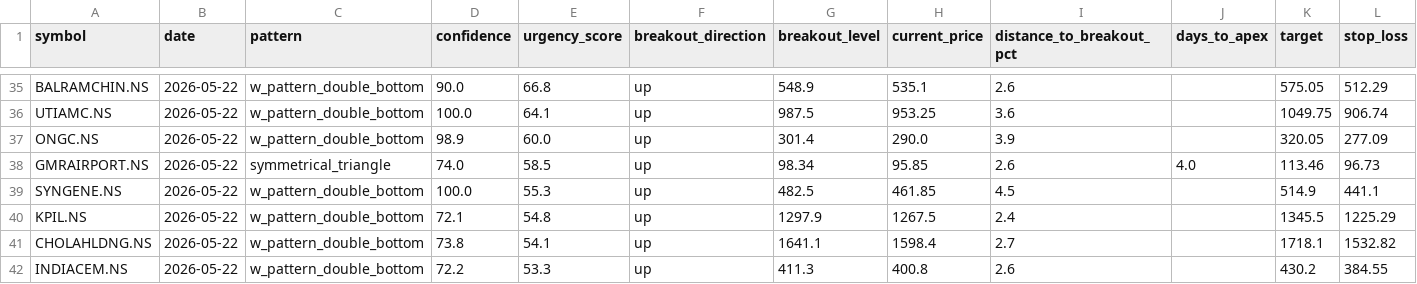
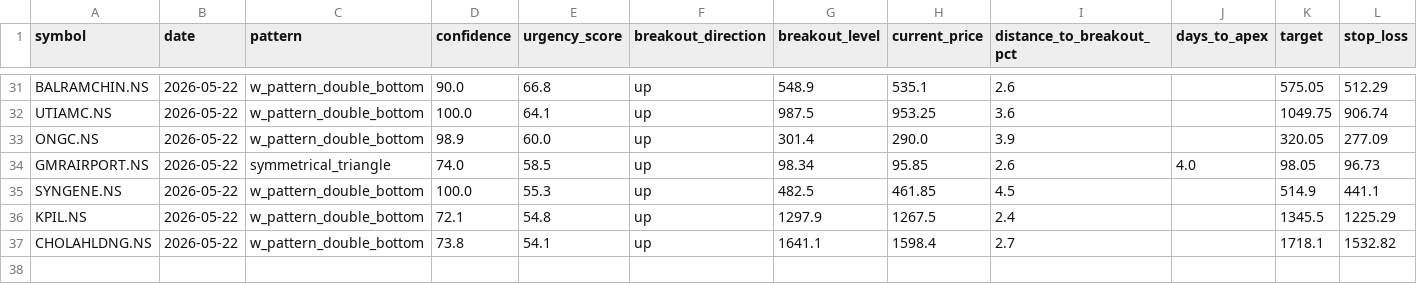
Before and after one commit to subhajitdeo/shape.dna, a CSV file: shape.dna/active_patterns_high_confidence.csv, drawn as a sheet; only a part is shown, gaps mark what is left out; the diff covers the shown part only.

```diff
--- a/shape.dna/active_patterns_high_confidence.csv
+++ b/shape.dna/active_patterns_high_confidence.csv
@@ -37,3 +33,3 @@ UTIAMC.NS,2026-05-22,w_pattern_double_bottom,100.0,64.1,up,987.5,953.25,3.6,,104
 ONGC.NS,2026-05-22,w_pattern_double_bottom,98.9,60.0,up,301.4,290.0,3.9,,320.05,277.09
-GMRAIRPORT.NS,2026-05-22,symmetrical_triangle,74.0,58.5,up,98.34,95.85,2.6,4.0,113.46,96.73
+GMRAIRPORT.NS,2026-05-22,symmetrical_triangle,74.0,58.5,up,98.34,95.85,2.6,4.0,98.05,96.73
 SYNGENE.NS,2026-05-22,w_pattern_double_bottom,100.0,55.3,up,482.5,461.85,4.5,,514.9,441.1
@@ -41,2 +37 @@ KPIL.NS,2026-05-22,w_pattern_double_bottom,72.1,54.8,up,1297.9,1267.5,2.4,,1345.
 CHOLAHLDNG.NS,2026-05-22,w_pattern_double_bottom,73.8,54.1,up,1641.1,1598.4,2.7,,1718.1,1532.82
-INDIACEM.NS,2026-05-22,w_pattern_double_bottom,72.2,53.3,up,411.3,400.8,2.6,,430.2,384.55
```
Also changed, not shown: 2 added rows, 6 removed rows and 15 edited cells elsewhere in this file, 2 other files.
